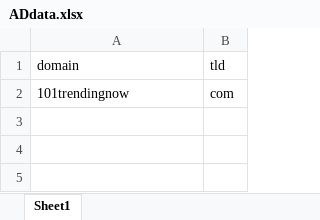
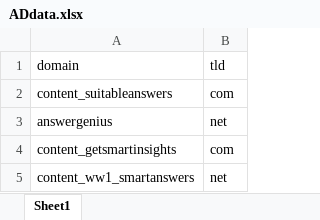
Before and after one commit to GauravT01/Python-Scripts, an Excel workbook: Bulk_Article_dump/ADdata.xlsx, sheet Sheet1, drawn as a sheet; values as stored, in another font and other column widths than the file's, no borders; the diff names each change by its address in the sheet, - before the commit and + after, or states it on an @@ line.

Commit message:
wp_config data

```diff
--- a/Bulk_Article_dump/ADdata.xlsx (sheet Sheet1)
+++ b/Bulk_Article_dump/ADdata.xlsx (sheet Sheet1)
-A2: 101trendingnow
+A2: content_suitableanswers
+row 3: answergenius | net
+row 4: content_getsmartinsights | com
+row 5: content_ww1_smartanswers | net
```
Also changed, not shown: 7 other files.
